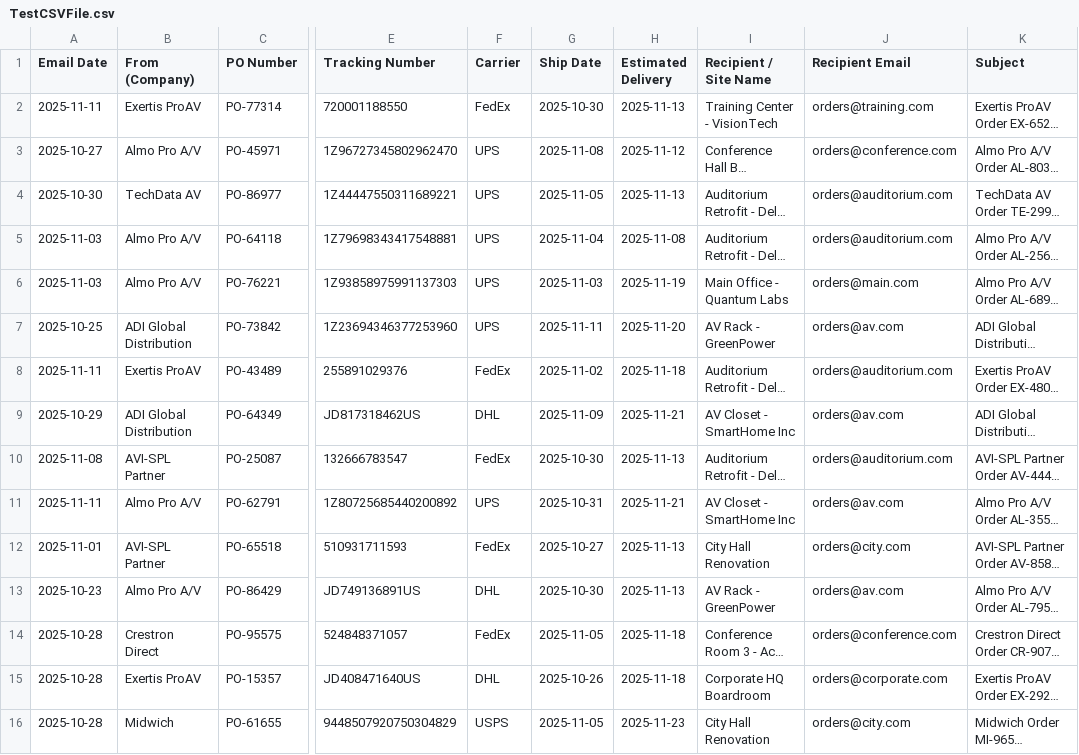
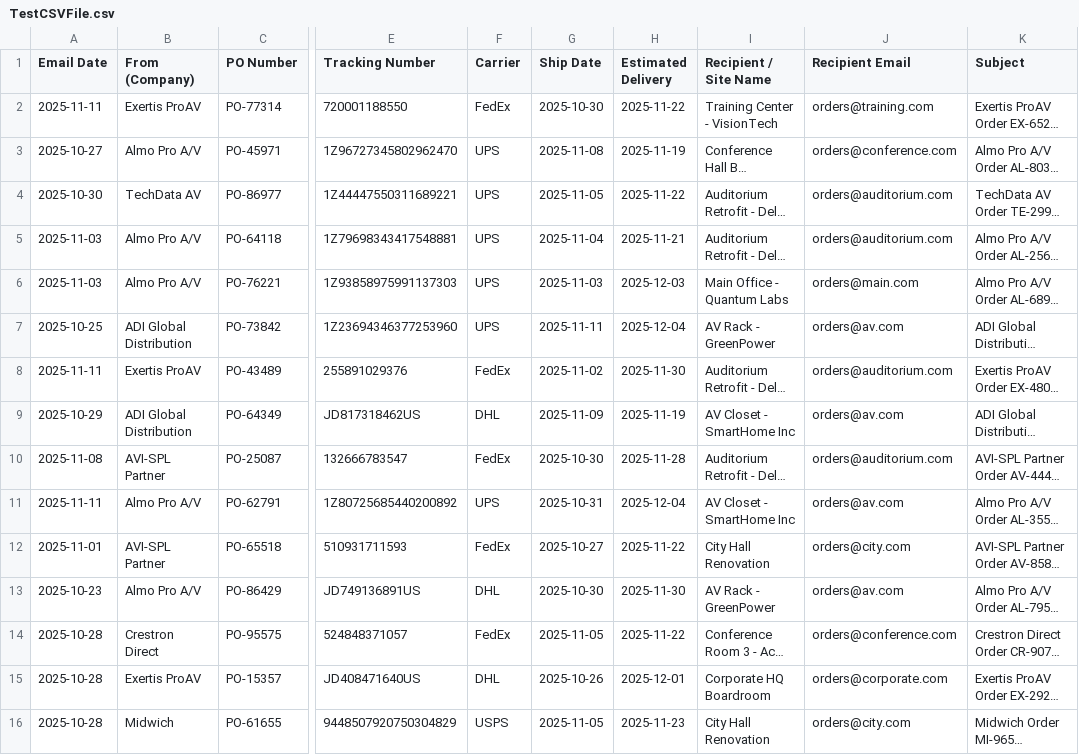
Before and after one commit to Paeddle/CursorTestProject, a CSV file: public/TestCSVFile.csv, drawn as a sheet; only a part is shown, gaps mark what is left out; long unchanged cells end in …; the diff covers the shown part only; the diff names each change by its address in the sheet, - before the commit and + after, or states it on an @@ line.

```diff
--- a/public/TestCSVFile.csv
+++ b/public/TestCSVFile.csv
-H2 (Estimated Delivery): 2025-11-13
+H2 (Estimated Delivery): 2025-11-22
-H3 (Estimated Delivery): 2025-11-12
+H3 (Estimated Delivery): 2025-11-19
-H4 (Estimated Delivery): 2025-11-13
+H4 (Estimated Delivery): 2025-11-22
-H5 (Estimated Delivery): 2025-11-08
+H5 (Estimated Delivery): 2025-11-21
-H6 (Estimated Delivery): 2025-11-19
+H6 (Estimated Delivery): 2025-12-03
-H7 (Estimated Delivery): 2025-11-20
+H7 (Estimated Delivery): 2025-12-04
-H8 (Estimated Delivery): 2025-11-18
+H8 (Estimated Delivery): 2025-11-30
-H9 (Estimated Delivery): 2025-11-21
+H9 (Estimated Delivery): 2025-11-19
-H10 (Estimated Delivery): 2025-11-13
+H10 (Estimated Delivery): 2025-11-28
-H11 (Estimated Delivery): 2025-11-21
+H11 (Estimated Delivery): 2025-12-04
-H12 (Estimated Delivery): 2025-11-13
+H12 (Estimated Delivery): 2025-11-22
-H13 (Estimated Delivery): 2025-11-13
+H13 (Estimated Delivery): 2025-11-30
-H14 (Estimated Delivery): 2025-11-18
+H14 (Estimated Delivery): 2025-11-22
-H15 (Estimated Delivery): 2025-11-18
+H15 (Estimated Delivery): 2025-12-01
```
Also changed, not shown: 34 edited cells elsewhere in this file, 7 other files.
